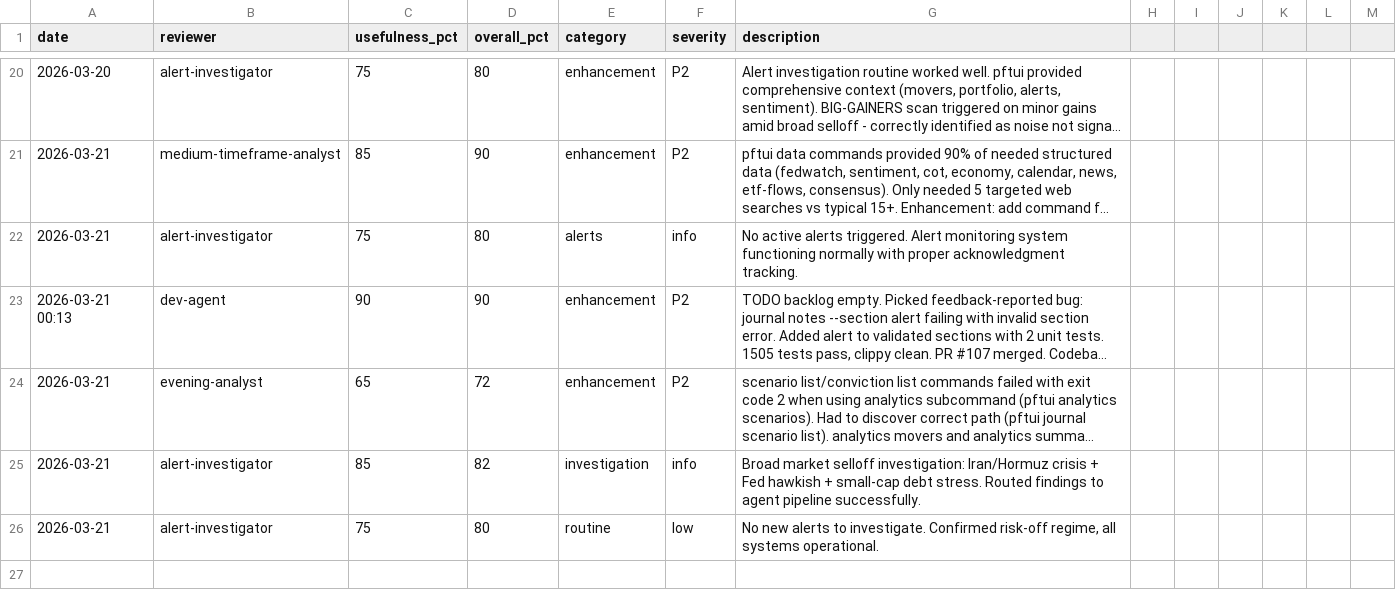
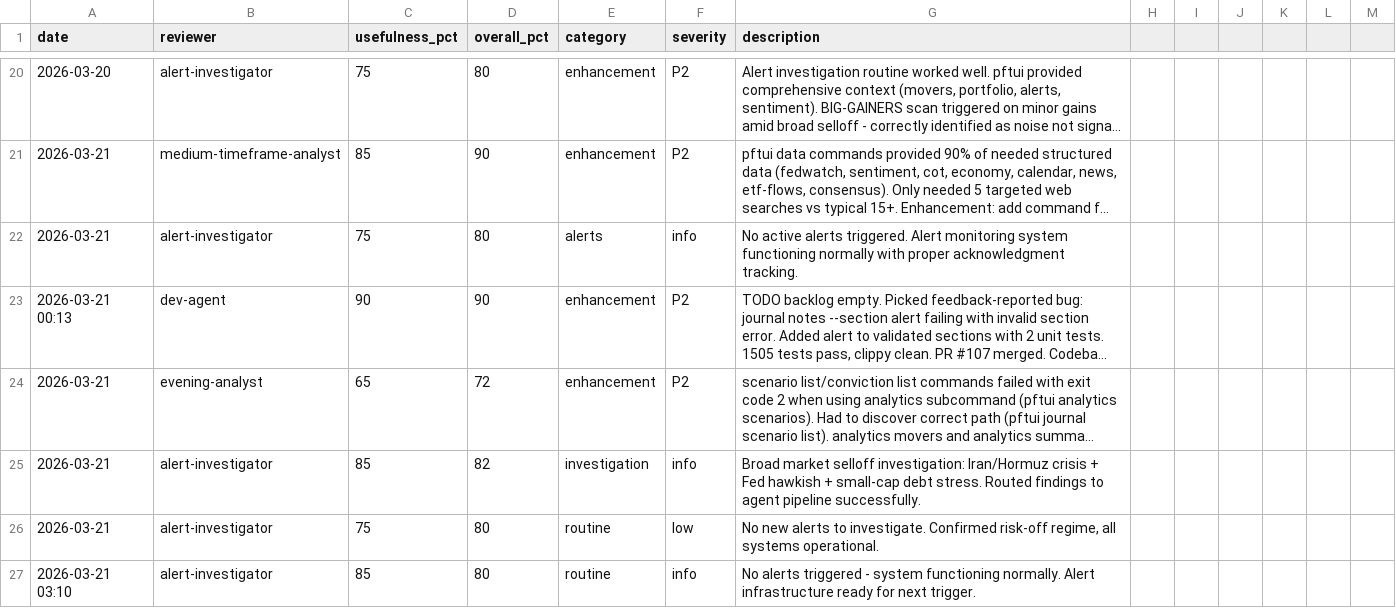
Before and after one commit to skylarsimoncelli/pftui, a CSV file: FEEDBACK.csv, drawn as a sheet; only a part is shown, gaps mark what is left out; long unchanged cells end in …; the diff names each change by its address in the sheet, - before the commit and + after, or states it on an @@ line.

Commit message:
feedback: alert-investigator

```diff
--- a/FEEDBACK.csv
+++ b/FEEDBACK.csv
+row 27: 2026-03-21 03:10 | alert-investigator | 85 | 80 | routine | info | No alerts triggered - system functioning normally. Alert infrastructure ready for next trigger.
```
